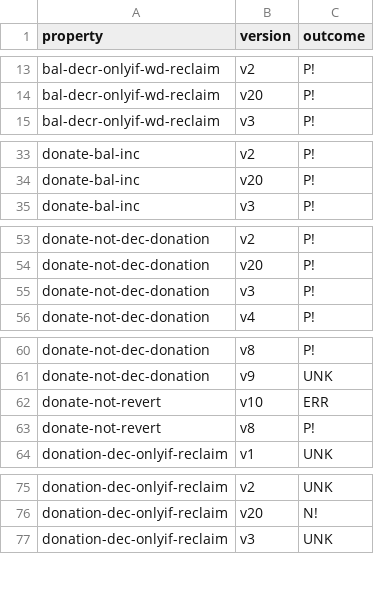
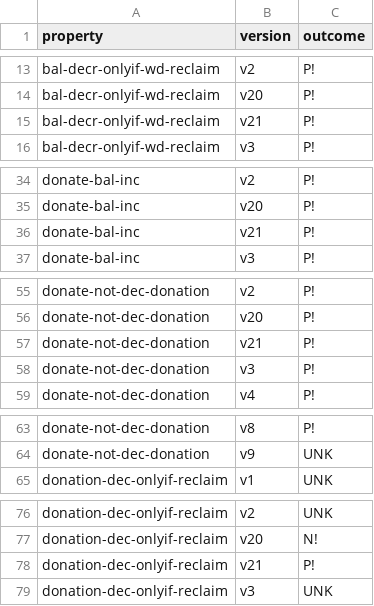
Before and after one commit to Eic17H/contracts-verification-benchmark, a CSV file: contracts/crowdfund/solcmc-z3.csv, drawn as a sheet; only a part is shown, gaps mark what is left out; removed rows and columns are numbered as before the commit, all else as after; the diff covers the shown part only; the diff names each change by its address in the sheet, - before the commit and + after, or states it on an @@ line.

Commit message:
Crowdfund: results

```diff
--- a/contracts/crowdfund/solcmc-z3.csv
+++ b/contracts/crowdfund/solcmc-z3.csv
+row 15: bal-decr-onlyif-wd-reclaim | v21 | P!
+row 36: donate-bal-inc | v21 | P!
+row 57: donate-not-dec-donation | v21 | P!
-row 62: donate-not-revert | v10 | ERR
-row 63: donate-not-revert | v8 | P!
+row 78: donation-dec-onlyif-reclaim | v21 | P!
```
Also changed, not shown: 10 added rows elsewhere in this file, contracts/crowdfund/ground-truth.csv, contracts/crowdfund/solcmc-eld.csv, 1 other file.
